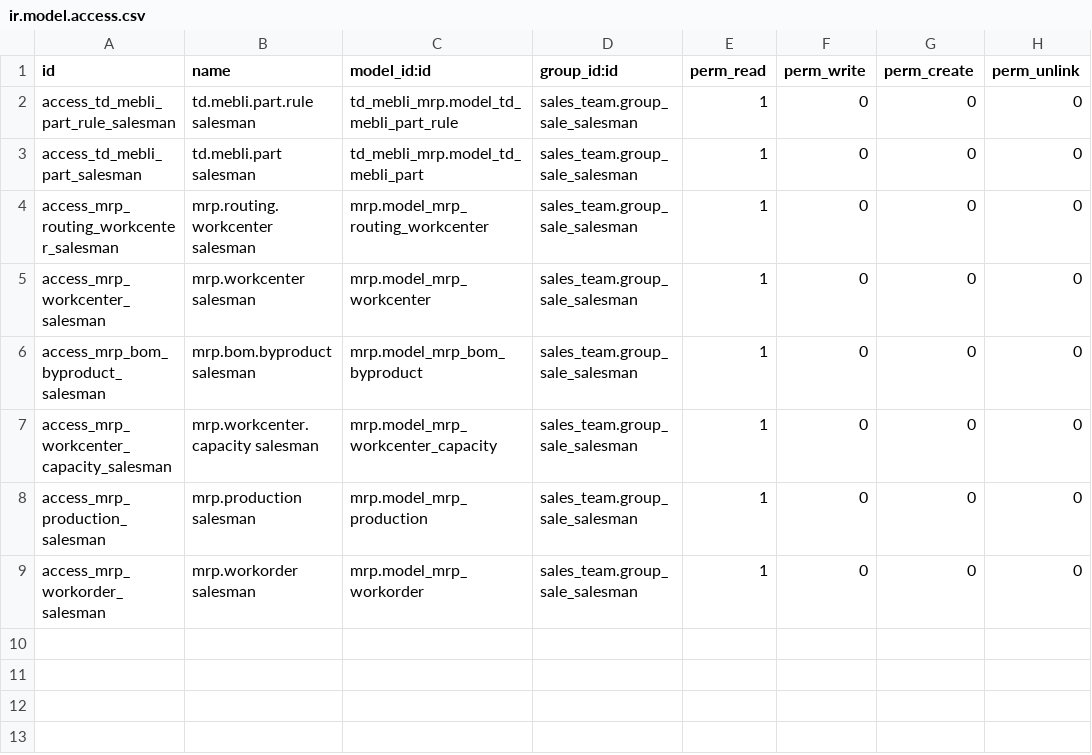
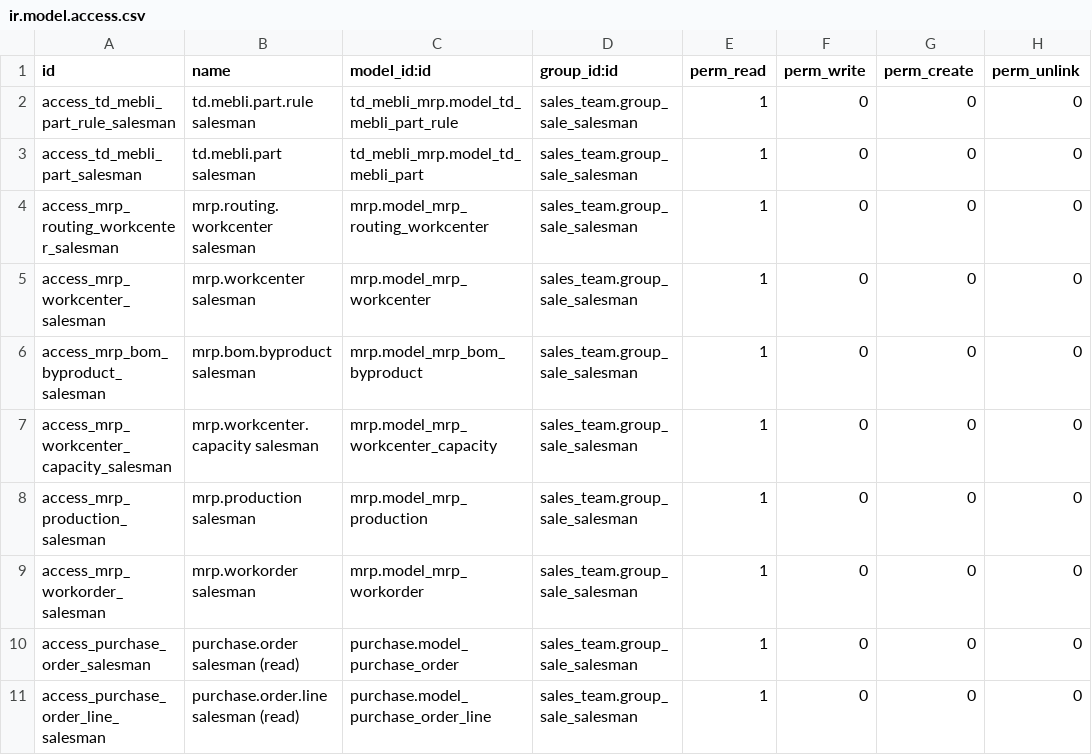
Before and after one commit to tnizhnikovskyi-todo/industry-flow-test-mebli, a CSV file: package/addons/td_mebli_sale/security/ir.model.access.csv, drawn as a sheet; the diff names each change by its address in the sheet, - before the commit and + after, or states it on an @@ line.

```diff
--- a/package/addons/td_mebli_sale/security/ir.model.access.csv
+++ b/package/addons/td_mebli_sale/security/ir.model.access.csv
+row 10: access_purchase_order_salesman | purchase.order salesman (read) | purchase.model_purchase_order | sales_team.group_sale_salesman | 1 | 0 | 0 | 0
+row 11: access_purchase_order_line_salesman | purchase.order.line salesman (read) | purchase.model_purchase_order_line | sales_team.group_sale_salesman | 1 | 0 | 0 | 0
```
Also changed, not shown: 17 other files.
